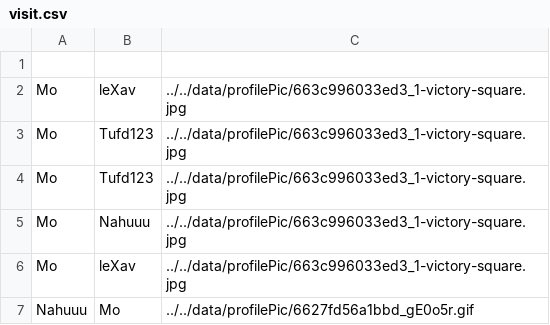
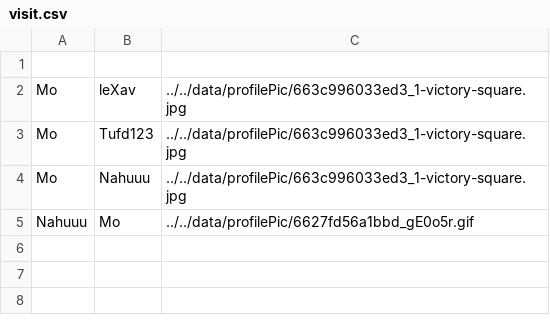
Before and after one commit to Momolbarjo/CY-Date, a CSV file: data/visit.csv, drawn as a sheet.

Commit message:
Update visit.csv

```diff
--- a/data/visit.csv
+++ b/data/visit.csv
@@ -3,5 +3,3 @@ Mo,leXav,../../data/profilePic/663c996033ed3_1-victory-square.jpg
 Mo,Tufd123,../../data/profilePic/663c996033ed3_1-victory-square.jpg
-Mo,Tufd123,../../data/profilePic/663c996033ed3_1-victory-square.jpg
 Mo,Nahuuu,../../data/profilePic/663c996033ed3_1-victory-square.jpg
-Mo,leXav,../../data/profilePic/663c996033ed3_1-victory-square.jpg
 Nahuuu,Mo,../../data/profilePic/6627fd56a1bbd_gE0o5r.gif
```
